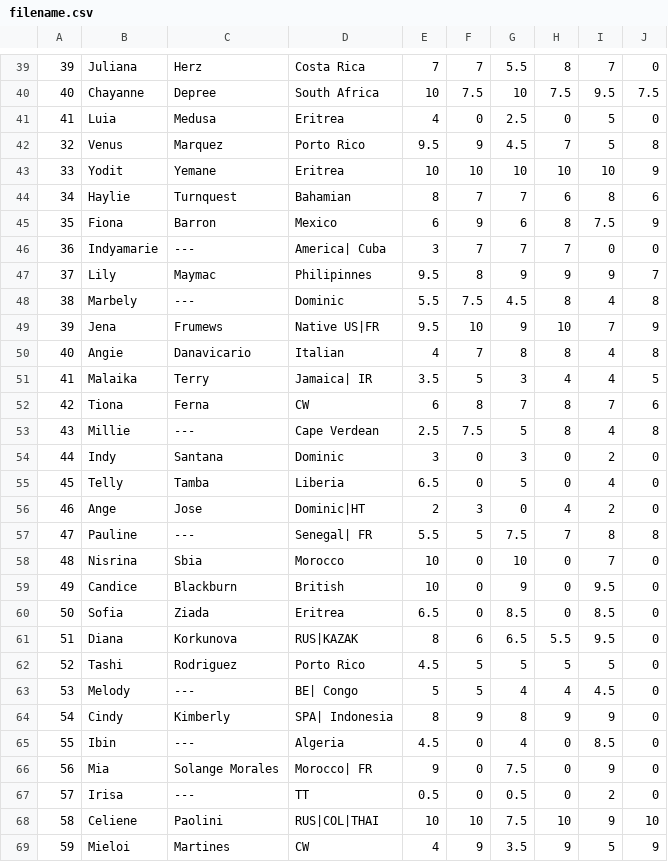
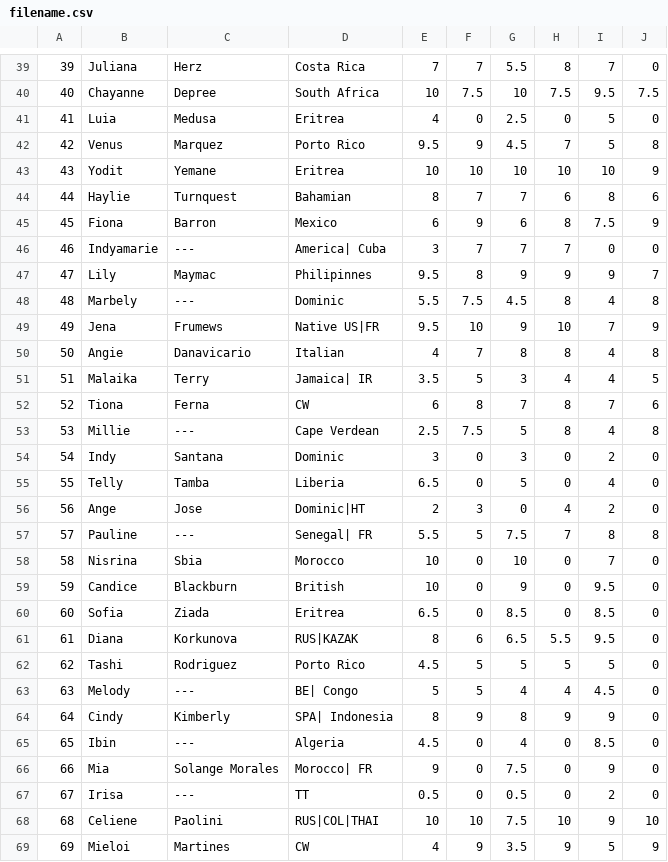
Before and after one commit to CahidAlir/StudyingProgramming, a CSV file: Java/Hackerrank Solutions/Warmup Challenges/src/readFileExample/filename.csv, drawn as a sheet; only a part is shown, gaps mark what is left out; the diff covers the shown part only.

```diff
--- a/Java/Hackerrank Solutions/Warmup Challenges/src/readFileExample/filename.csv
+++ b/Java/Hackerrank Solutions/Warmup Challenges/src/readFileExample/filename.csv
@@ -41,29 +41,29 @@
 41,Luia,Medusa,Eritrea,4,0,2.5,0,5,0
-32,Venus,Marquez,Porto Rico,9.5,9,4.5,7,5,8
-33,Yodit,Yemane,Eritrea,10,10,10,10,10,9
-34,Haylie,Turnquest,Bahamian,8,7,7,6,8,6
-35,Fiona,Barron,Mexico,6,9,6,8,7.5,9
-36,Indyamarie,---,America| Cuba,3,7,7,7,0,0
-37,Lily,Maymac,Philipinnes,9.5,8,9,9,9,7
-38,Marbely,---,Dominic,5.5,7.5,4.5,8,4,8
-39,Jena,Frumews,Native US|FR,9.5,10,9,10,7,9
-40,Angie,Danavicario,Italian,4,7,8,8,4,8
-41,Malaika,Terry,Jamaica| IR,3.5,5,3,4,4,5
-42,Tiona,Ferna,CW,6,8,7,8,7,6
-43,Millie,---,Cape Verdean,2.5,7.5,5,8,4,8
-44,Indy,Santana,Dominic,3,0,3,0,2,0
-45,Telly,Tamba,Liberia,6.5,0,5,0,4,0
-46,Ange,Jose,Dominic|HT,2,3,0,4,2,0
-47,Pauline,---,Senegal| FR,5.5,5,7.5,7,8,8
-48,Nisrina,Sbia,Morocco,10,0,10,0,7,0
-49,Candice,Blackburn,British,10,0,9,0,9.5,0
-50,Sofia,Ziada,Eritrea,6.5,0,8.5,0,8.5,0
-51,Diana,Korkunova,RUS|KAZAK,8,6,6.5,5.5,9.5,0
-52,Tashi,Rodriguez,Porto Rico,4.5,5,5,5,5,0
-53,Melody,---,BE| Congo,5,5,4,4,4.5,0
-54,Cindy,Kimberly,SPA| Indonesia,8,9,8,9,9,0
-55,Ibin,---,Algeria,4.5,0,4,0,8.5,0
-56,Mia,Solange Morales,Morocco| FR,9,0,7.5,0,9,0
-57,Irisa,---,TT,0.5,0,0.5,0,2,0
-58,Celiene,Paolini,RUS|COL|THAI,10,10,7.5,10,9,10
-59,Mieloi,Martines,CW,4,9,3.5,9,5,9
+42,Venus,Marquez,Porto Rico,9.5,9,4.5,7,5,8
+43,Yodit,Yemane,Eritrea,10,10,10,10,10,9
+44,Haylie,Turnquest,Bahamian,8,7,7,6,8,6
+45,Fiona,Barron,Mexico,6,9,6,8,7.5,9
+46,Indyamarie,---,America| Cuba,3,7,7,7,0,0
+47,Lily,Maymac,Philipinnes,9.5,8,9,9,9,7
+48,Marbely,---,Dominic,5.5,7.5,4.5,8,4,8
+49,Jena,Frumews,Native US|FR,9.5,10,9,10,7,9
+50,Angie,Danavicario,Italian,4,7,8,8,4,8
+51,Malaika,Terry,Jamaica| IR,3.5,5,3,4,4,5
+52,Tiona,Ferna,CW,6,8,7,8,7,6
+53,Millie,---,Cape Verdean,2.5,7.5,5,8,4,8
+54,Indy,Santana,Dominic,3,0,3,0,2,0
+55,Telly,Tamba,Liberia,6.5,0,5,0,4,0
+56,Ange,Jose,Dominic|HT,2,3,0,4,2,0
+57,Pauline,---,Senegal| FR,5.5,5,7.5,7,8,8
+58,Nisrina,Sbia,Morocco,10,0,10,0,7,0
+59,Candice,Blackburn,British,10,0,9,0,9.5,0
+60,Sofia,Ziada,Eritrea,6.5,0,8.5,0,8.5,0
+61,Diana,Korkunova,RUS|KAZAK,8,6,6.5,5.5,9.5,0
+62,Tashi,Rodriguez,Porto Rico,4.5,5,5,5,5,0
+63,Melody,---,BE| Congo,5,5,4,4,4.5,0
+64,Cindy,Kimberly,SPA| Indonesia,8,9,8,9,9,0
+65,Ibin,---,Algeria,4.5,0,4,0,8.5,0
+66,Mia,Solange Morales,Morocco| FR,9,0,7.5,0,9,0
+67,Irisa,---,TT,0.5,0,0.5,0,2,0
+68,Celiene,Paolini,RUS|COL|THAI,10,10,7.5,10,9,10
+69,Mieloi,Martines,CW,4,9,3.5,9,5,9
```
Also changed, not shown: 13 edited cells elsewhere in this file, 2 other files.
